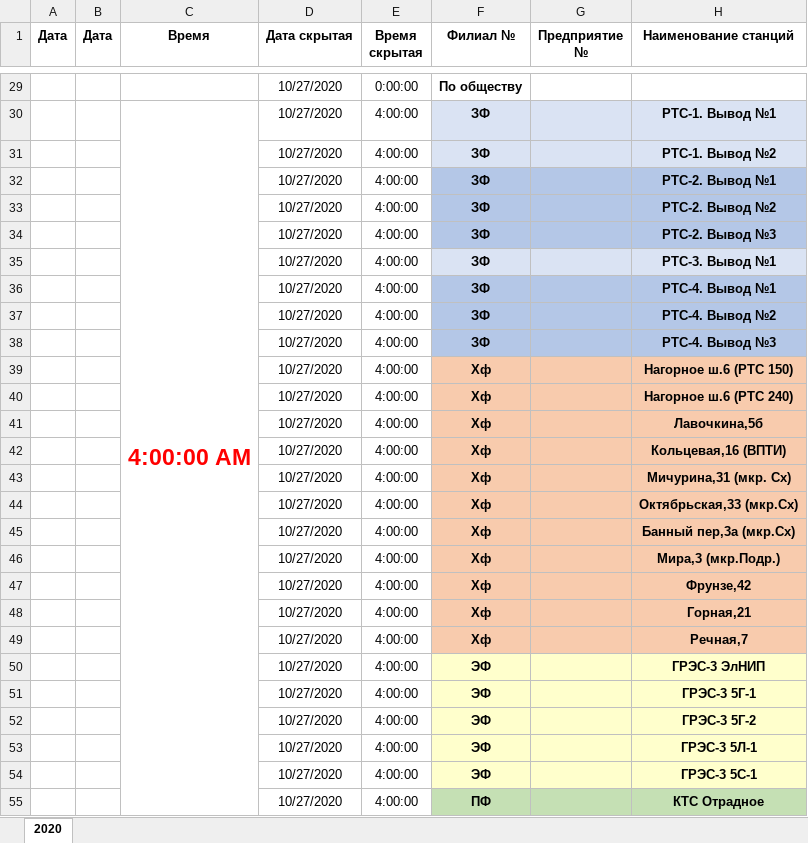
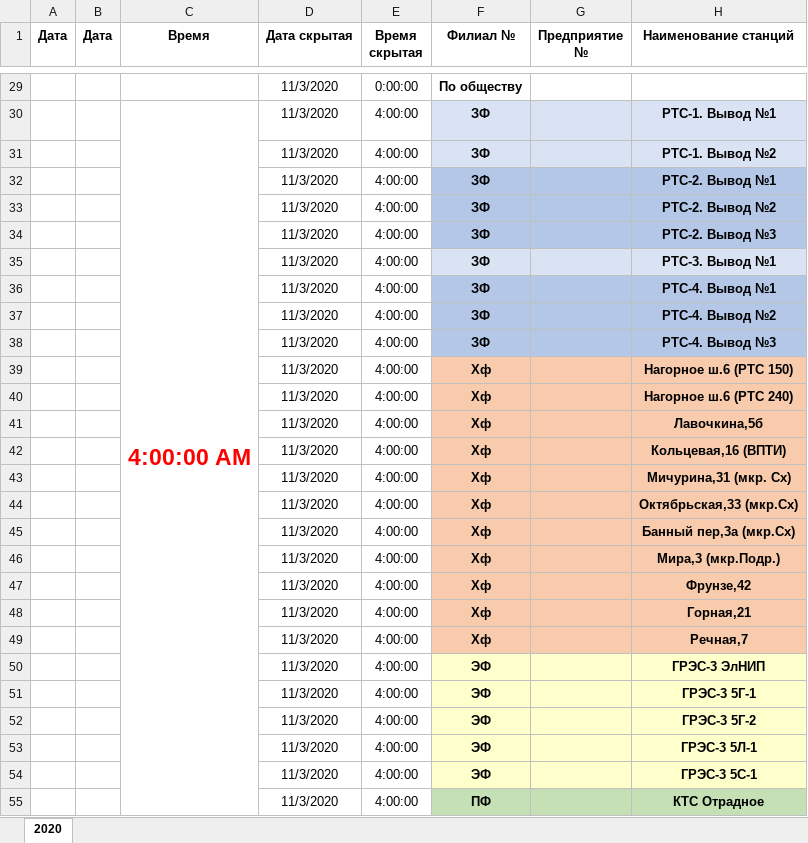
Before and after one commit to Ash3rJkeee/ATM-script, an Excel workbook: excel.xlsx, sheet 2020, drawn as a sheet; only a part is shown, gaps mark what is left out; values as stored, in another font and other column widths than the file's, no borders; the diff covers the shown part only; the diff names each change by its address in the sheet, - before the commit and + after, or states it on an @@ line.

```diff
--- a/excel.xlsx (sheet 2020)
+++ b/excel.xlsx (sheet 2020)
-D29:D55 (Дата скрытая): 10/27/2020
+D29:D55 (Дата скрытая): 11/3/2020
```
Also changed, not shown: 480 edited cells elsewhere in this sheet, 3 other files.
